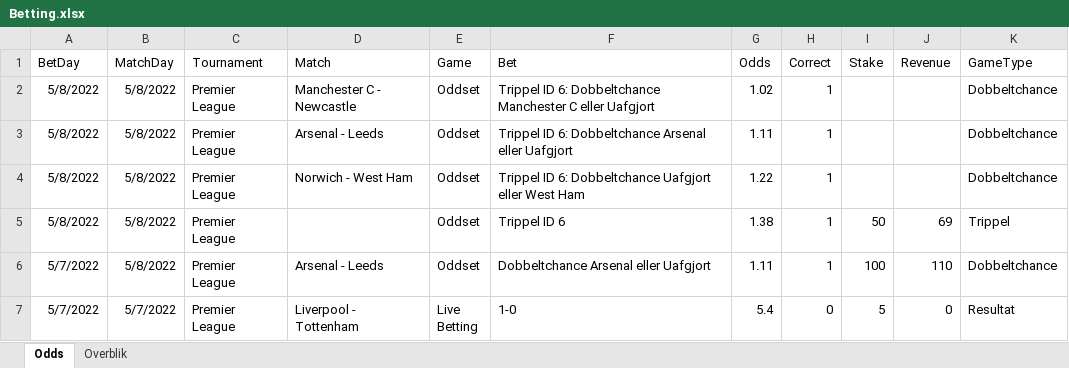
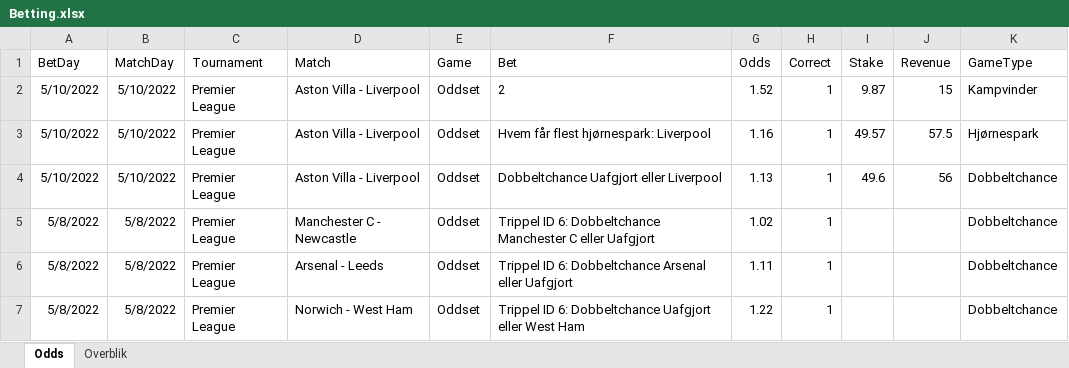
Before and after one commit to kristian-bak/betting, an Excel workbook: inst/data/Betting.xlsx, sheet Odds, drawn as a sheet; only a part is shown; the shorter side is filled out with more unchanged rows; values as stored, in another font and other column widths than the file's, no borders; the diff names each change by its address in the sheet, - before the commit and + after, or states it on an @@ line.

Commit message:
Automatic data update

```diff
--- a/inst/data/Betting.xlsx (sheet Odds)
+++ b/inst/data/Betting.xlsx (sheet Odds)
+row 2: 5/10/2022 | 5/10/2022 | Premier League | Aston Villa - Liverpool | Oddset | 2 | 1.52 | 1 | 9.87 | 15 | Kampvinder
+row 3: 5/10/2022 | 5/10/2022 | Premier League | Aston Villa - Liverpool | Oddset | Hvem får flest hjørnespark: Liverpool | 1.16 | 1 | 49.57 | 57.5 | Hjørnespark
+row 4: 5/10/2022 | 5/10/2022 | Premier League | Aston Villa - Liverpool | Oddset | Dobbeltchance Uafgjort eller Liverpool | 1.13 | 1 | 49.6 | 56 | Dobbeltchance
```
Also changed, not shown: sheet Overblik, 6 other files.
